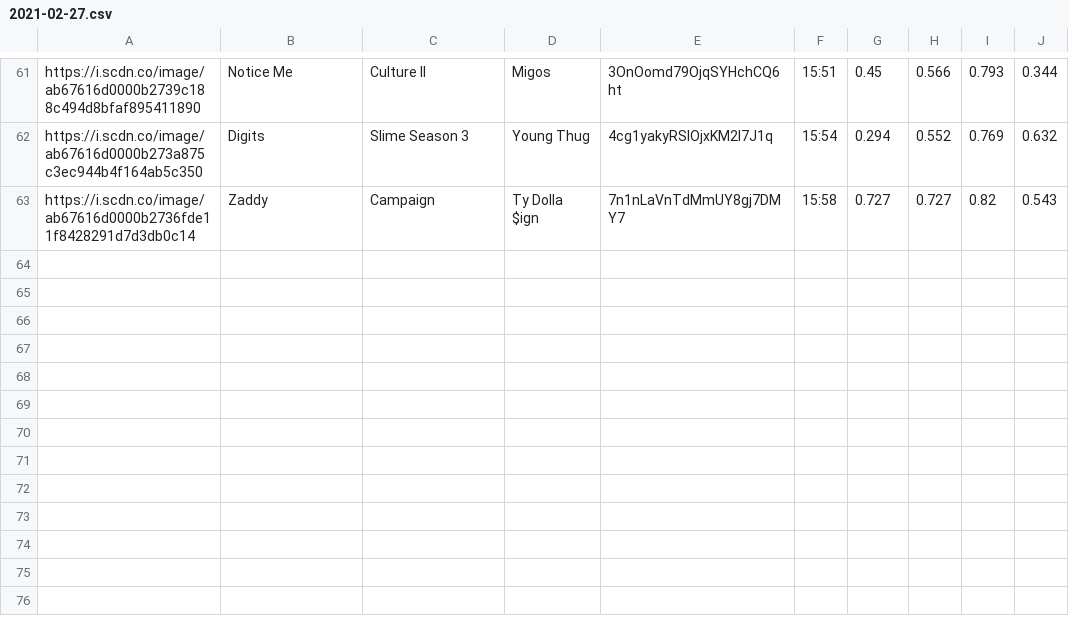
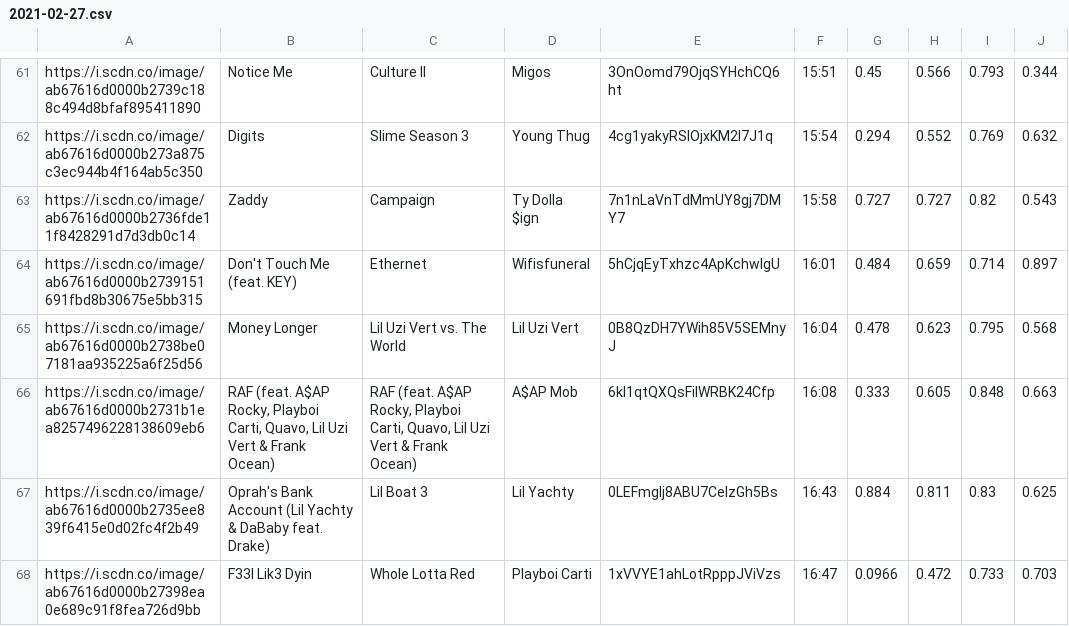
Before and after one commit to trudypainter/spotify-mood, a CSV file: daily-data/2021-02-27.csv, drawn as a sheet; only a part is shown, gaps mark what is left out; the diff names each change by its address in the sheet, - before the commit and + after, or states it on an @@ line.

Commit message:
updating daily data 2021-02-27 17:00:05.168649

```diff
--- a/daily-data/2021-02-27.csv
+++ b/daily-data/2021-02-27.csv
+row 64: https://i.scdn.co/image/ab67616d0000b2739151691fbd8b30675e5bb315 | Don't Touch Me (feat. KEY) | Ethernet | Wifisfuneral | 5hCjqEyTxhzc4ApKchwIgU | 16:01 | 0.484 | 0.659 | 0.714 | 0.897
+row 65: https://i.scdn.co/image/ab67616d0000b2738be07181aa935225a6f25d56 | Money Longer | Lil Uzi Vert vs. The World | Lil Uzi Vert | 0B8QzDH7YWih85V5SEMnyJ | 16:04 | 0.478 | 0.623 | 0.795 | 0.568
+row 66: https://i.scdn.co/image/ab67616d0000b2731b1ea8257496228138609eb6 | RAF (feat. A$AP Rocky, Playboi Carti, Quavo, Lil Uzi Vert & Frank Ocean) | RAF (feat. A$AP Rocky, Playboi Carti, Quavo, Lil Uzi Vert & Frank Ocean) | A$AP Mob | 6kl1qtQXQsFiIWRBK24Cfp | 16:08 | 0.333 | 0.605 | 0.848 | 0.663
+row 67: https://i.scdn.co/image/ab67616d0000b2735ee839f6415e0d02fc4f2b49 | Oprah's Bank Account (Lil Yachty & DaBaby feat. Drake) | Lil Boat 3 | Lil Yachty | 0LEFmgIj8ABU7CelzGh5Bs | 16:43 | 0.884 | 0.811 | 0.83 | 0.625
+row 68: https://i.scdn.co/image/ab67616d0000b27398ea0e689c91f8fea726d9bb | F33l Lik3 Dyin | Whole Lotta Red | Playboi Carti | 1xVVYE1ahLotRpppJViVzs | 16:47 | 0.0966 | 0.472 | 0.733 | 0.703
```
Also changed, not shown: 2 other files.
